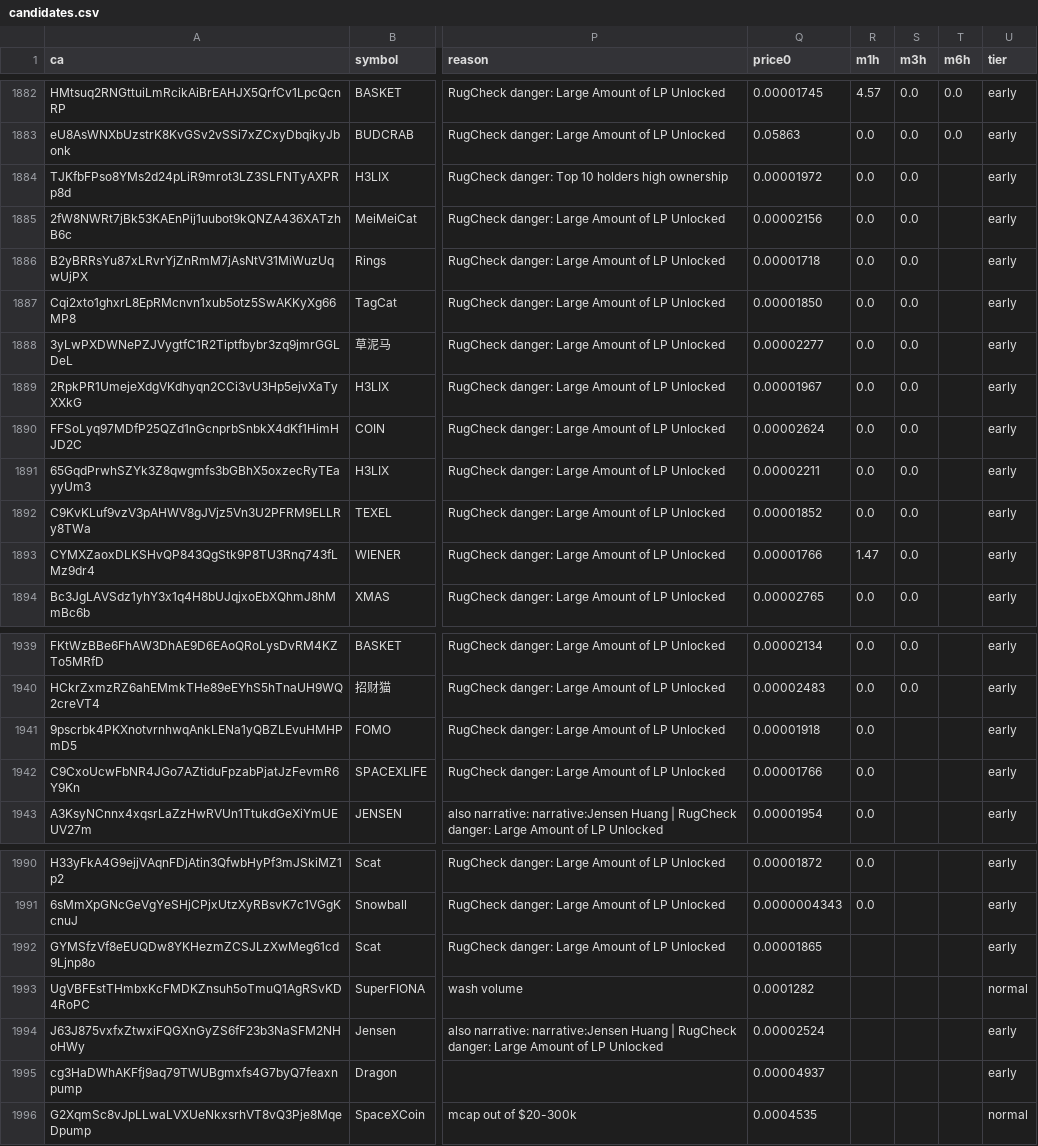
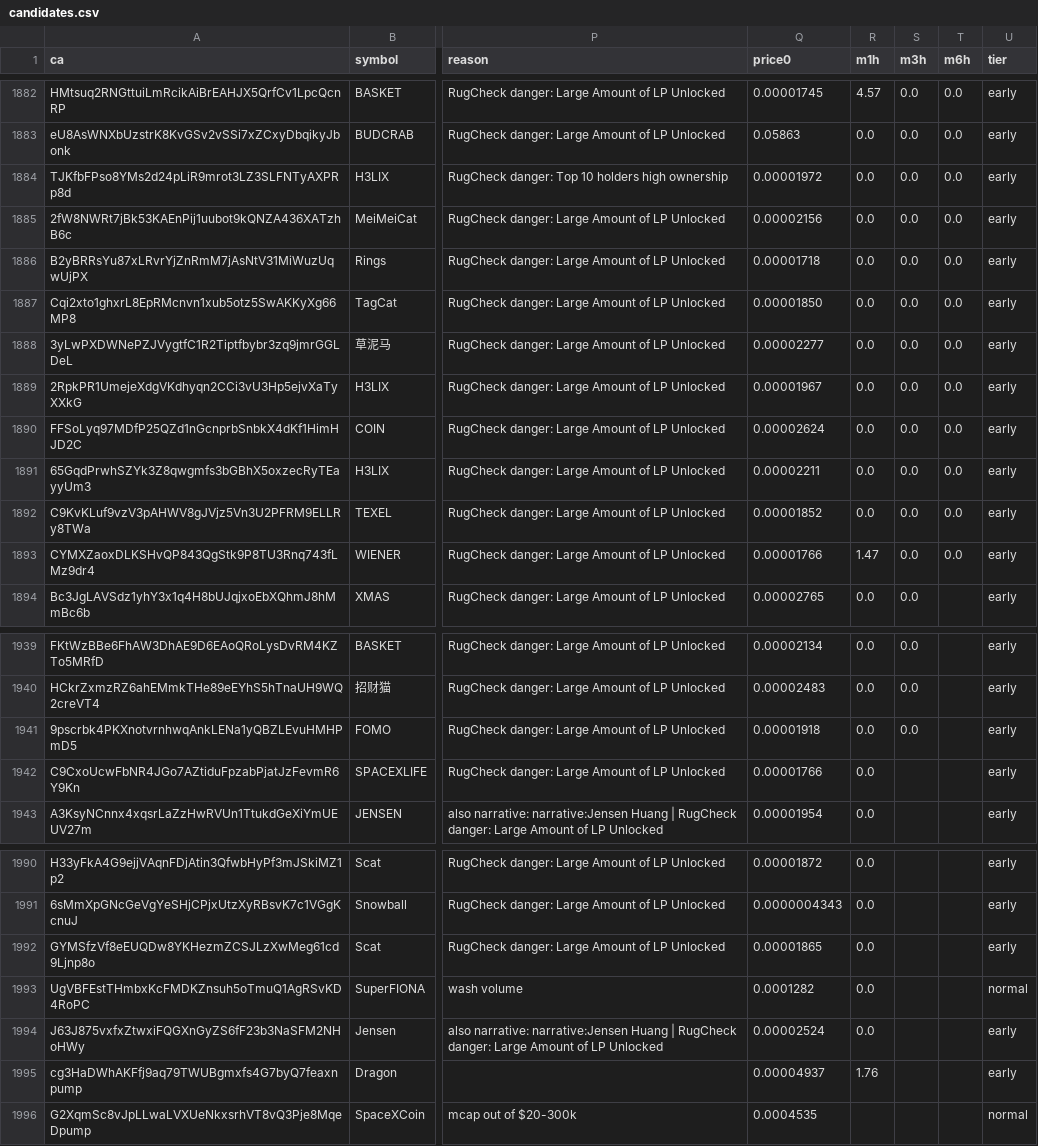
Before and after one commit to j6n7jjdm78-source/Luke-Daly, a CSV file: state/candidates.csv, drawn as a sheet; only a part is shown, gaps mark what is left out; the diff names each change by its address in the sheet, - before the commit and + after, or states it on an @@ line.

Commit message:
bot state

```diff
--- a/state/candidates.csv
+++ b/state/candidates.csv
-T1884:T1893 (m6h): (empty)
+T1884:T1893 (m6h): 0.0
-S1941 (m3h): (empty)
+S1941 (m3h): 0.0
-R1992:R1994 (m1h): (empty)
+R1992:R1994 (m1h): 0.0
-R1995 (m1h): (empty)
+R1995 (m1h): 1.76
```
Also changed, not shown: calls.csv, 1 other file.
